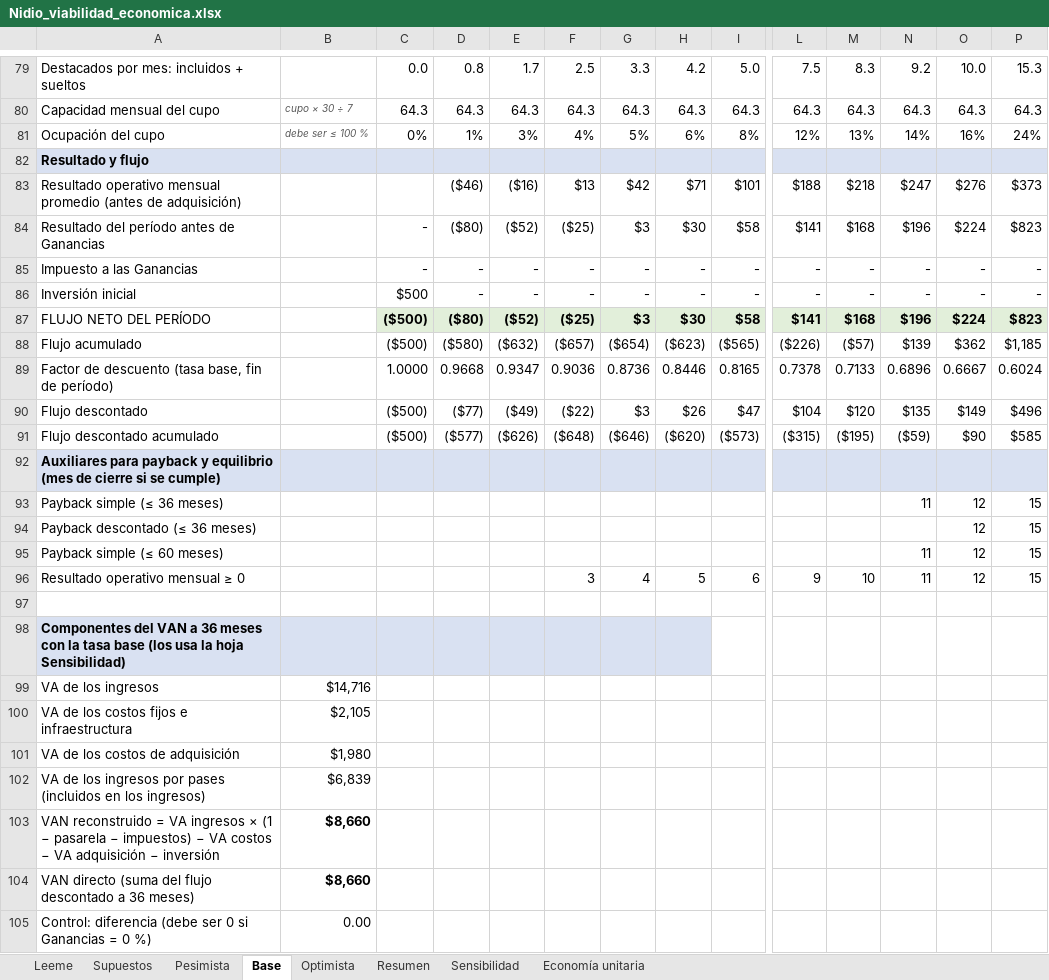
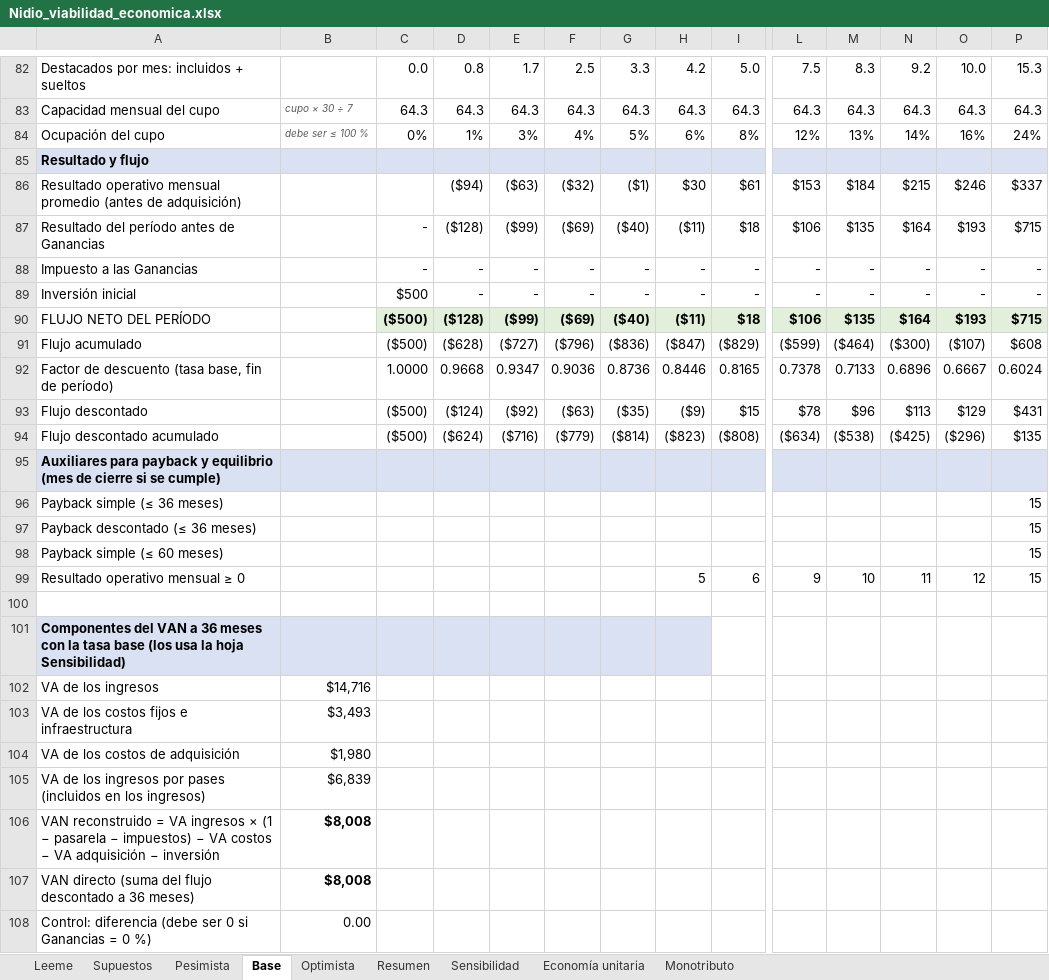
Before and after one commit to pilisuriano/NidioWebApp, an Excel workbook: docs/viabilidad/Nidio_viabilidad_economica.xlsx, sheet Base, drawn as a sheet; only a part is shown, gaps mark what is left out; values as stored, in another font and other column widths than the file's, no borders; removed rows and columns are numbered as before the commit, all else as after; rows hold the shown columns only; the diff covers the shown part only; the diff names each change by its address in the sheet, - before the commit and + after, or states it on an @@ line.

```diff
--- a/docs/viabilidad/Nidio_viabilidad_economica.xlsx (sheet Base)
+++ b/docs/viabilidad/Nidio_viabilidad_economica.xlsx (sheet Base)
+sheet tab: Monotributo
-row 83: Resultado operativo mensual promedio (antes de adquisición) |  |  | ($46) | ($16) | $13 | $42 | $71 | $101 | $188 | $218 | $247 | $276 | $373
-row 84: Resultado del período antes de Ganancias |  | - | ($80) | ($52) | ($25) | $3 | $30 | $58 | $141 | $168 | $196 | $224 | $823
+row 86: Resultado operativo mensual promedio (antes de adquisición) |  |  | ($94) | ($63) | ($32) | ($1) | $30 | $61 | $153 | $184 | $215 | $246 | $337
+row 87: Resultado del período antes de Ganancias |  | - | ($128) | ($99) | ($69) | ($40) | ($11) | $18 | $106 | $135 | $164 | $193 | $715
-row 87: FLUJO NETO DEL PERÍODO |  | ($500) | ($80) | ($52) | ($25) | $3 | $30 | $58 | $141 | $168 | $196 | $224 | $823
-row 88: Flujo acumulado |  | ($500) | ($580) | ($632) | ($657) | ($654) | ($623) | ($565) | ($226) | ($57) | $139 | $362 | $1,185
+row 90: FLUJO NETO DEL PERÍODO |  | ($500) | ($128) | ($99) | ($69) | ($40) | ($11) | $18 | $106 | $135 | $164 | $193 | $715
+row 91: Flujo acumulado |  | ($500) | ($628) | ($727) | ($796) | ($836) | ($847) | ($829) | ($599) | ($464) | ($300) | ($107) | $608
-row 90: Flujo descontado |  | ($500) | ($77) | ($49) | ($22) | $3 | $26 | $47 | $104 | $120 | $135 | $149 | $496
-row 91: Flujo descontado acumulado |  | ($500) | ($577) | ($626) | ($648) | ($646) | ($620) | ($573) | ($315) | ($195) | ($59) | $90 | $585
+row 93: Flujo descontado |  | ($500) | ($124) | ($92) | ($63) | ($35) | ($9) | $15 | $78 | $96 | $113 | $129 | $431
+row 94: Flujo descontado acumulado |  | ($500) | ($624) | ($716) | ($779) | ($814) | ($823) | ($808) | ($634) | ($538) | ($425) | ($296) | $135
-N96: 11
+N96: (empty)
-O96:O98: 12
+O96:O98: (empty)
-N98: 11
+N98: (empty)
-F99: 3
+F99: (empty)
-G99: 4
+G99: (empty)
-B103: $2,105
+B103: $3,493
-B106:B107: $8,660
+B106:B107: $8,008
```
Also changed, not shown: 7 added rows, 4 removed rows and 1 edited cell elsewhere in this sheet, sheet Pesimista, sheet Optimista, sheet Sensibilidad, sheet Resumen, sheet Supuestos, sheet Economía unitaria, 1 more sheet, formulas that keep their value, charts or pictures.
